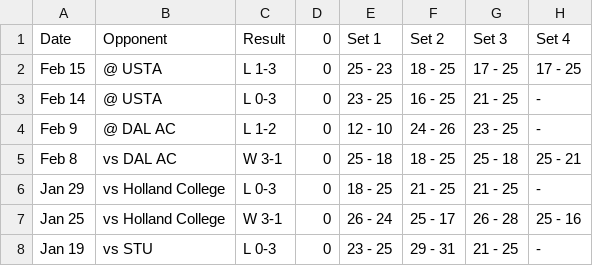
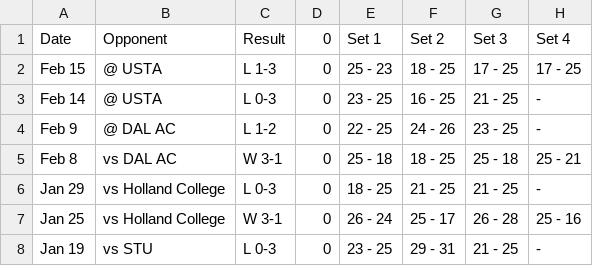
Before and after one commit to TylerDoiron-CDO/CUMVB-Dashboard, a CSV file: data/Match Data/Crandall University — 27 Matches — All Athletes — Whole Match — Totals 2024-2025.csv, drawn as a sheet; only a part is shown; the diff names each change by its address in the sheet, - before the commit and + after, or states it on an @@ line.

Commit message:
Update Crandall University — 27 Matches — All Athletes — Whole Match — Totals 2024-2025.csv

```diff
--- a/data/Match Data/Crandall University — 27 Matches — All Athletes — Whole Match — Totals 2024-2025.csv
+++ b/data/Match Data/Crandall University — 27 Matches — All Athletes — Whole Match — Totals 2024-2025.csv
-E4 (Set 1): 12 - 10
+E4 (Set 1): 22 - 25
```
